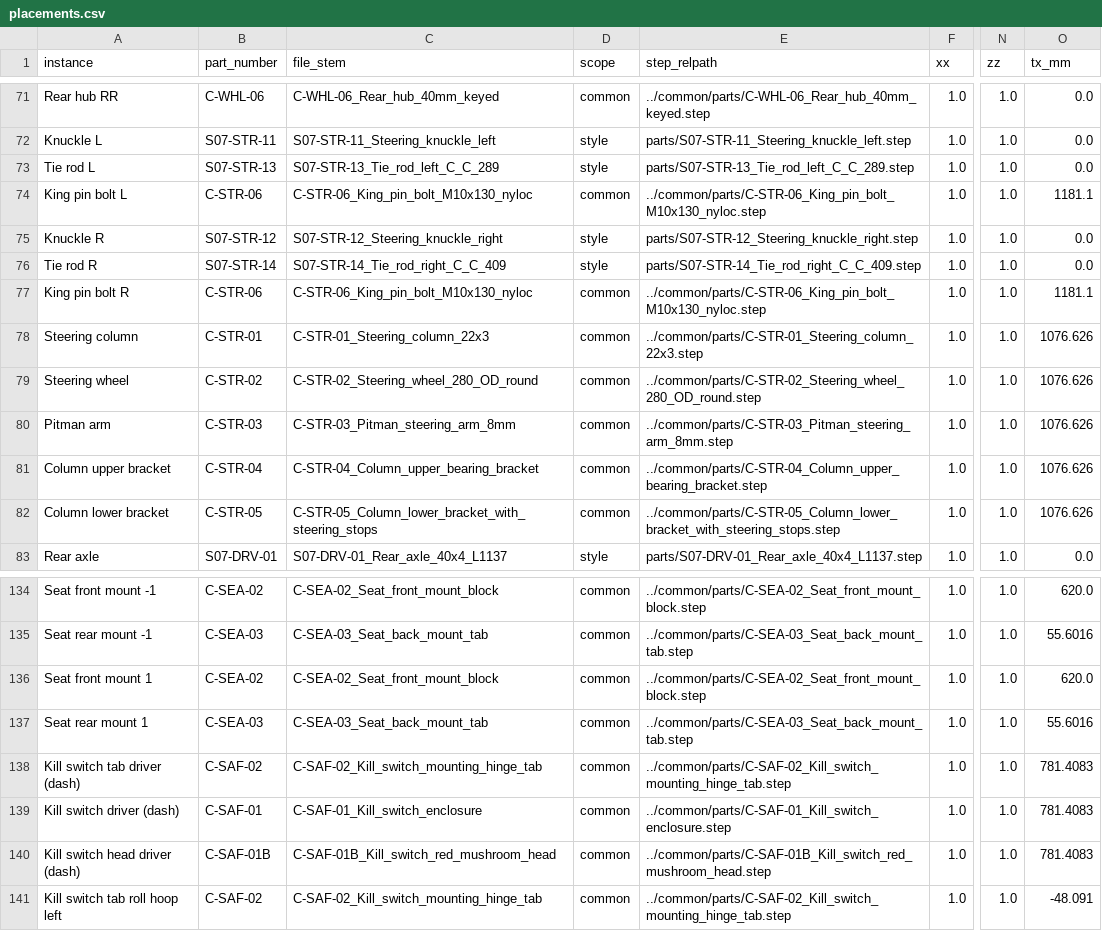
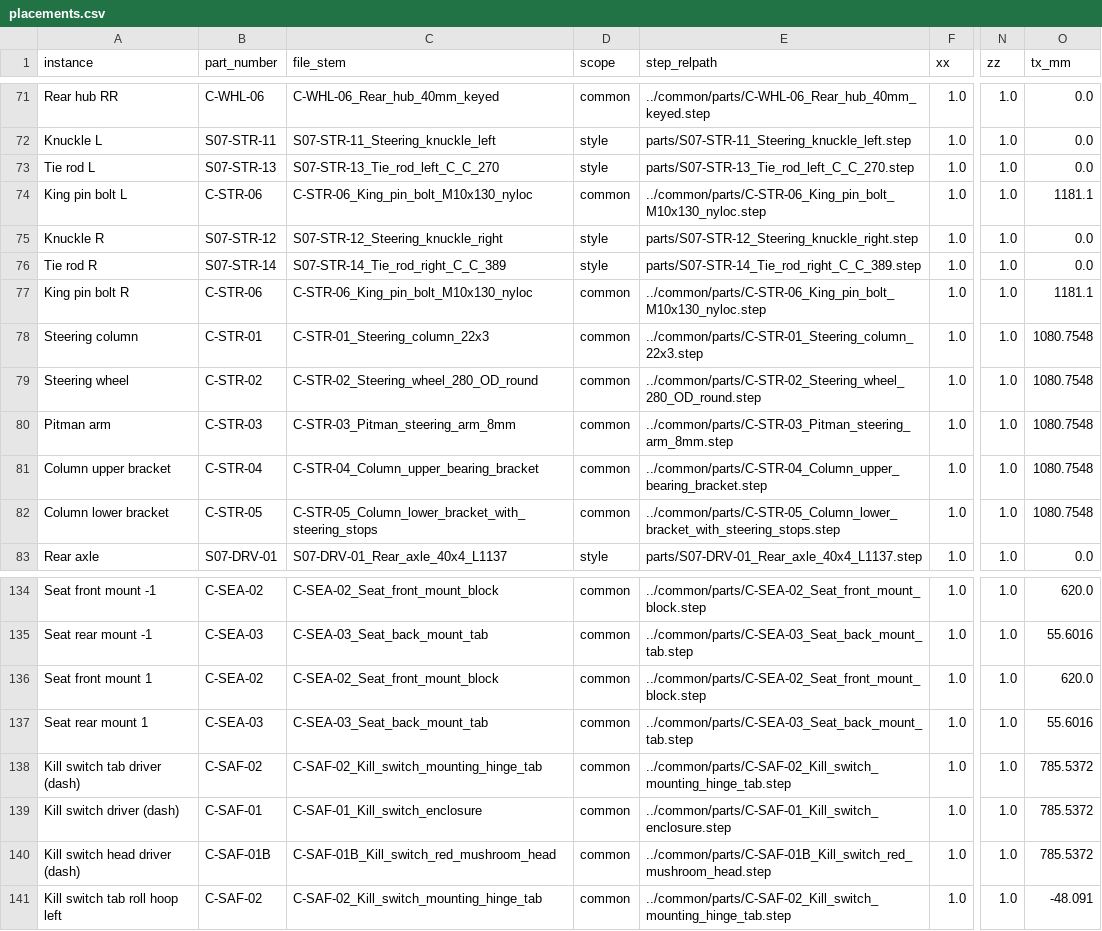
Before and after one commit to trafarsh/ekvc-gokart-cad, a CSV file: output/S07_Spine/placements.csv, drawn as a sheet; only a part is shown, gaps mark what is left out; the diff names each change by its address in the sheet, - before the commit and + after, or states it on an @@ line.

```diff
--- a/output/S07_Spine/placements.csv
+++ b/output/S07_Spine/placements.csv
-C73 (file_stem): S07-STR-13_Tie_rod_left_C_C_289
+C73 (file_stem): S07-STR-13_Tie_rod_left_C_C_270
-E73 (step_relpath): parts/S07-STR-13_Tie_rod_left_C_C_289.step
+E73 (step_relpath): parts/S07-STR-13_Tie_rod_left_C_C_270.step
-C76 (file_stem): S07-STR-14_Tie_rod_right_C_C_409
+C76 (file_stem): S07-STR-14_Tie_rod_right_C_C_389
-E76 (step_relpath): parts/S07-STR-14_Tie_rod_right_C_C_409.step
+E76 (step_relpath): parts/S07-STR-14_Tie_rod_right_C_C_389.step
-O78:O82 (tx_mm): 1076.626
+O78:O82 (tx_mm): 1080.7548
-O138:O140 (tx_mm): 781.4083
+O138:O140 (tx_mm): 785.5372
```
Also changed, not shown: output/S07_Spine/BOM.csv, 46 other files.
